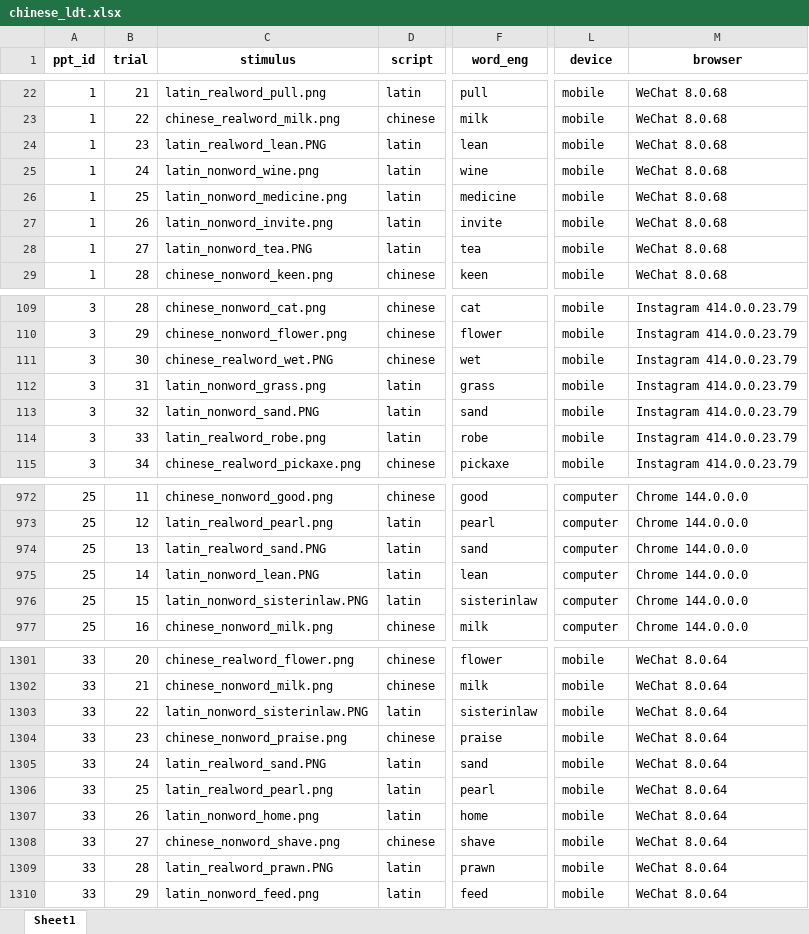
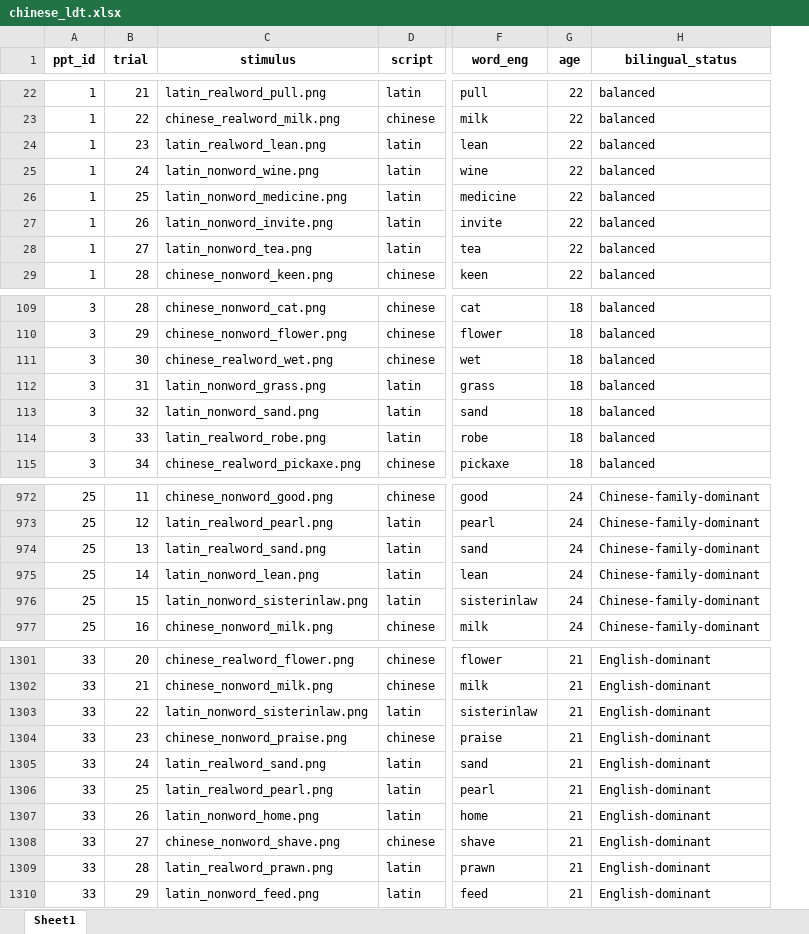
Before and after one commit to jensroes/lplus-2026-ws, an Excel workbook: lplus-2026-dataprocessing-ws/data/chinese_ldt.xlsx, sheet Sheet1, drawn as a sheet; only a part is shown, gaps mark what is left out; values as stored, in another font and other column widths than the file's, no borders; removed rows and columns are numbered as before the commit, all else as after; the diff covers the shown part only; the diff names each change by its address in the sheet, - before the commit and + after, or states it on an @@ line.

```diff
--- a/lplus-2026-dataprocessing-ws/data/chinese_ldt.xlsx (sheet Sheet1)
+++ b/lplus-2026-dataprocessing-ws/data/chinese_ldt.xlsx (sheet Sheet1)
+column G (age), rows 22-29: all 22; rows 109-115: all 18; rows 972-977: all 24; rows 1301-1310: all 21
+column H (bilingual_status), rows 22-29: all balanced; rows 109-115: all balanced; rows 972-977: all Chinese-family-dominant; rows 1301-1310: all English-dominant
-column L (device), rows 22-29: all mobile; rows 109-115: all mobile; rows 972-977: all computer; rows 1301-1310: all mobile
-column M (browser), rows 22-29: all WeChat 8.0.68; rows 109-115: all Instagram 414.0.0.23.79; rows 972-977: all Chrome 144.0.0.0; rows 1301-1310: all WeChat 8.0.64
-C24 (stimulus): latin_realword_lean.PNG
+C24 (stimulus): latin_realword_lean.png
-C28 (stimulus): latin_nonword_tea.PNG
+C28 (stimulus): latin_nonword_tea.png
-C111 (stimulus): chinese_realword_wet.PNG
+C111 (stimulus): chinese_realword_wet.png
-C113 (stimulus): latin_nonword_sand.PNG
+C113 (stimulus): latin_nonword_sand.png
-C974 (stimulus): latin_realword_sand.PNG
+C974 (stimulus): latin_realword_sand.png
-C975 (stimulus): latin_nonword_lean.PNG
+C975 (stimulus): latin_nonword_lean.png
-C976 (stimulus): latin_nonword_sisterinlaw.PNG
+C976 (stimulus): latin_nonword_sisterinlaw.png
-C1303 (stimulus): latin_nonword_sisterinlaw.PNG
+C1303 (stimulus): latin_nonword_sisterinlaw.png
-C1305 (stimulus): latin_realword_sand.PNG
+C1305 (stimulus): latin_realword_sand.png
-C1309 (stimulus): latin_realword_prawn.PNG
+C1309 (stimulus): latin_realword_prawn.png
```
Also changed, not shown: 108 edited cells elsewhere in this sheet, 10 other files.
